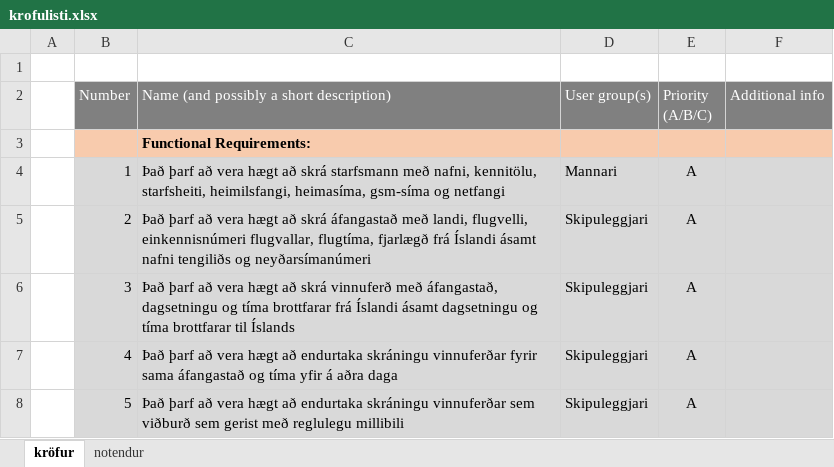
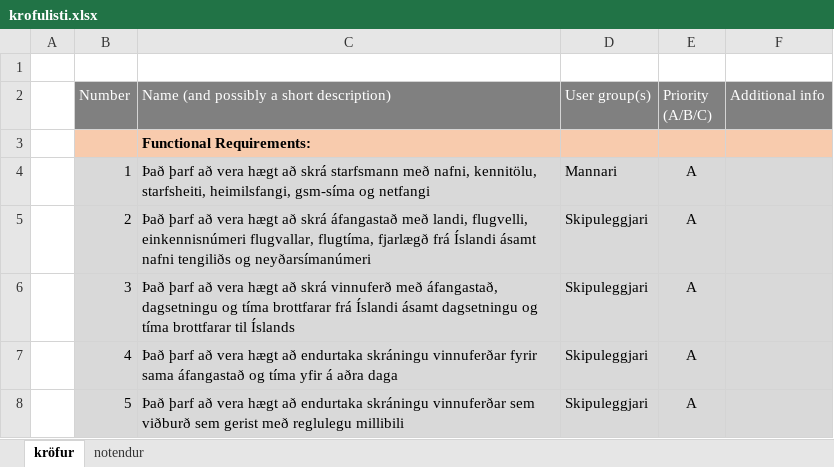
Before and after one commit to RunarVestmann/verklegtnamskeid1, an Excel workbook: documentation/krofulisti.xlsx, sheet kröfur, drawn as a sheet; only a part is shown; values as stored, in another font and other column widths than the file's, no borders; the diff names each change by its address in the sheet, - before the commit and + after, or states it on an @@ line.

Commit message:
We no longer have home phone as a requirement

```diff
--- a/documentation/krofulisti.xlsx (sheet kröfur)
+++ b/documentation/krofulisti.xlsx (sheet kröfur)
-C4: …starfsheiti, heimilsfangi, heimasíma, gsm-síma og…
+C4: …starfsheiti, heimilsfangi, gsm-síma og…
```
